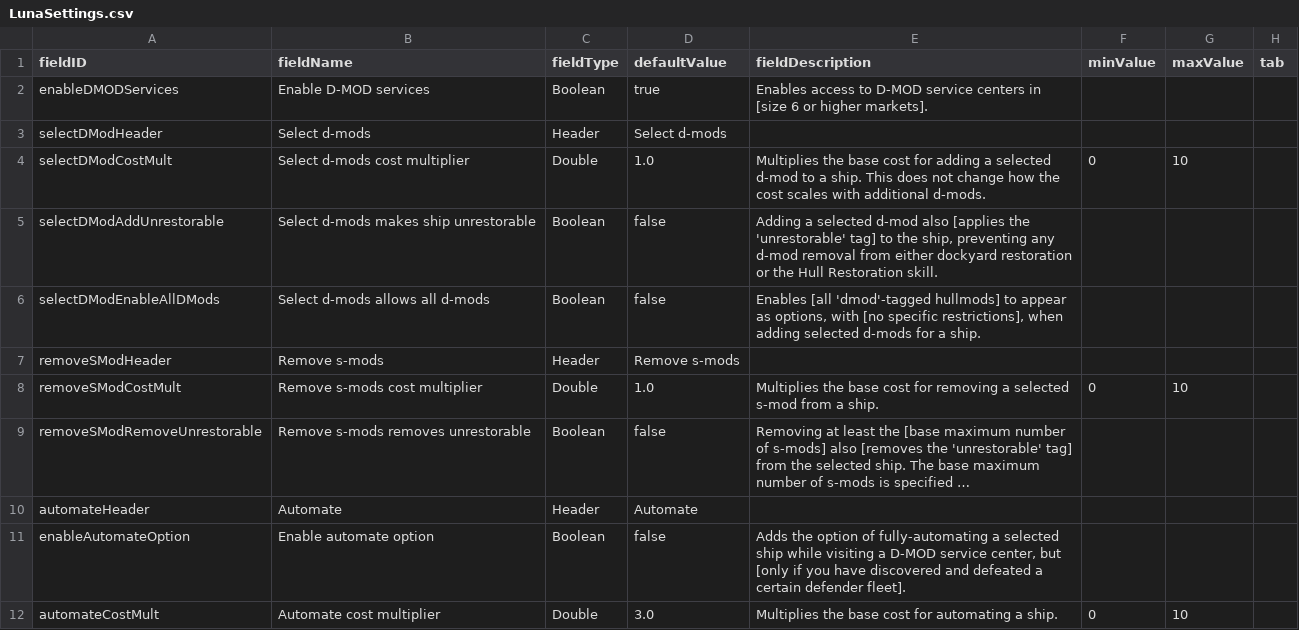
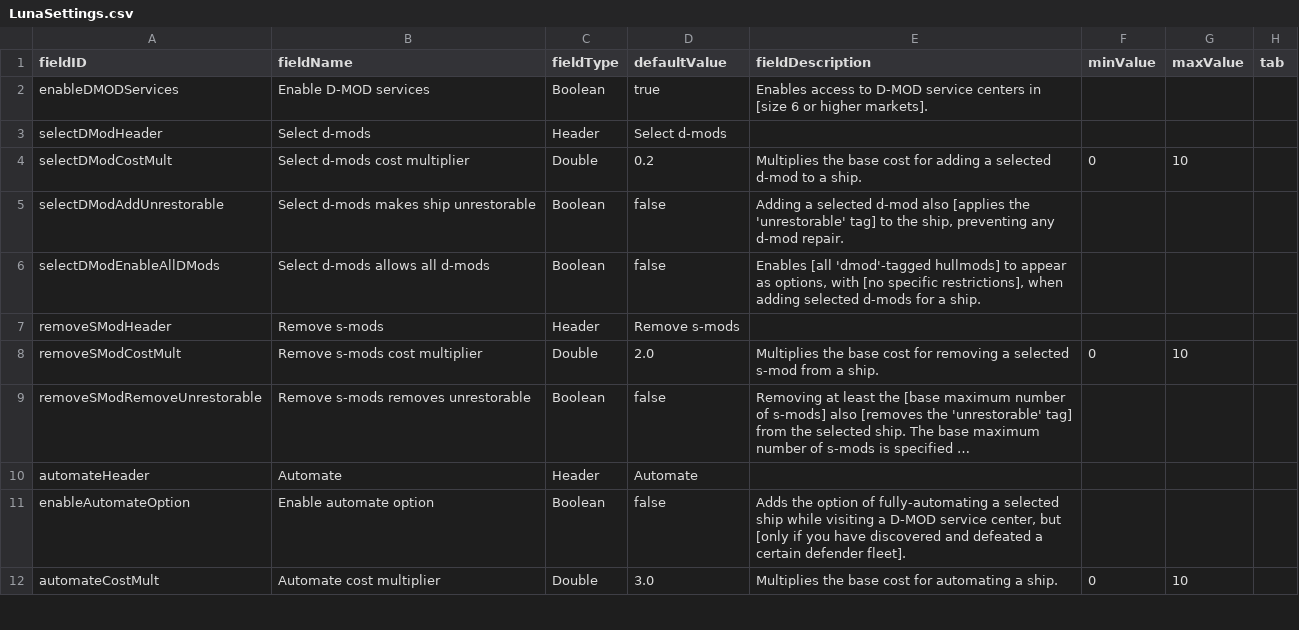
Before and after one commit to Tranquiliti/DMODServices, a CSV file: data/config/LunaSettings.csv, drawn as a sheet; only a part is shown; long unchanged cells end in …; the diff names each change by its address in the sheet, - before the commit and + after, or states it on an @@ line.

```diff
--- a/data/config/LunaSettings.csv
+++ b/data/config/LunaSettings.csv
-D4 (defaultValue): 1.0
+D4 (defaultValue): 0.2
-E4 (fieldDescription): …a ship. This does not change how the cost scales with additional d-mods.
+E4 (fieldDescription): …a ship.
-E5 (fieldDescription): …any d-mod removal from either dockyard restoration or the Hull Restoration skill.
+E5 (fieldDescription): …any d-mod repair.
-D8 (defaultValue): 1.0
+D8 (defaultValue): 2.0
```
Also changed, not shown: data/campaign/rules.csv, 8 other files.
